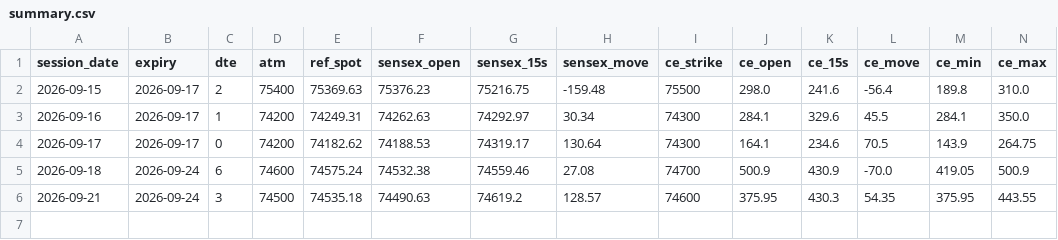
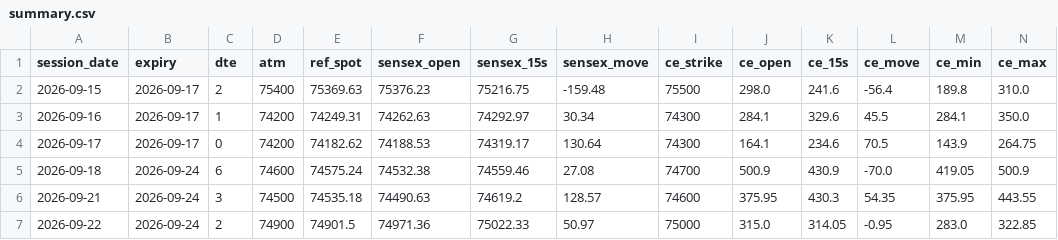
Before and after one commit to MoDataEngineer/9_15_sensex_bot, a CSV file: summary.csv, drawn as a sheet; only a part is shown; rows hold the shown columns only; the diff names each change by its address in the sheet, - before the commit and + after, or states it on an @@ line.

Commit message:
data: SENSEX 9:15 session 2026-09-22

```diff
--- a/summary.csv
+++ b/summary.csv
+row 7: 2026-09-22 | 2026-09-24 | 2 | 74900 | 74901.5 | 74971.36 | 75022.33 | 50.97 | 75000 | 315.0 | 314.05 | -0.95 | 283.0 | 322.85
```
Also changed, not shown: 2 other files.
